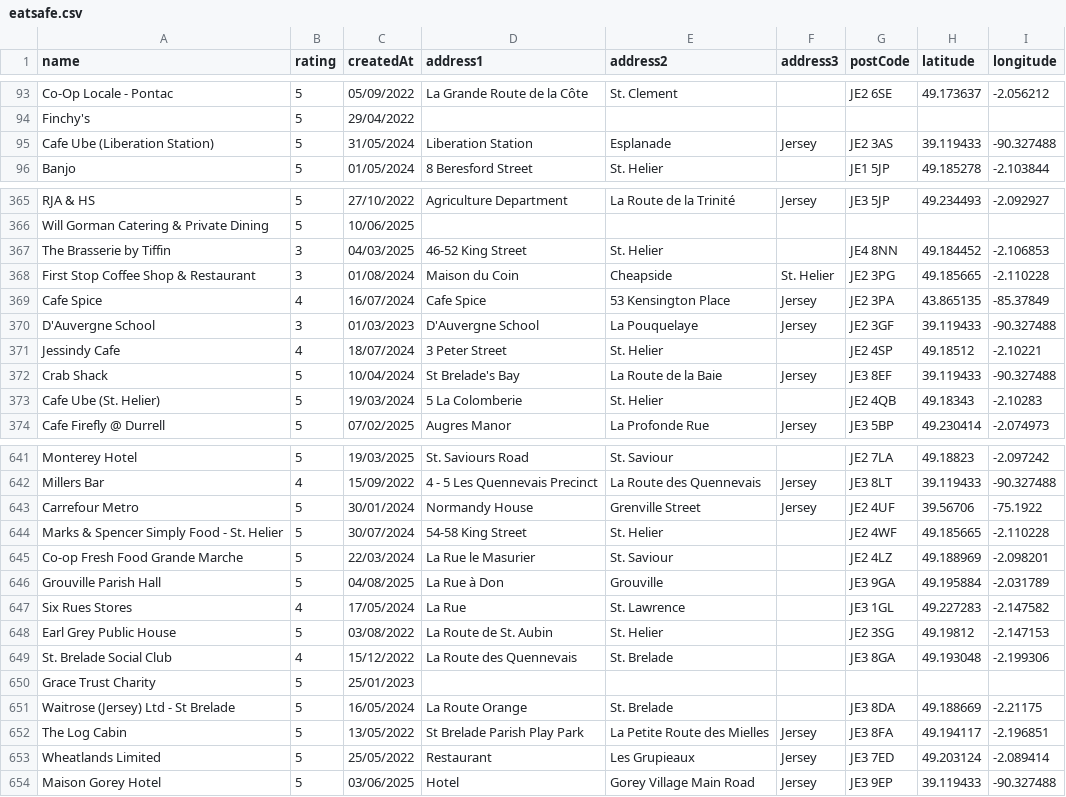
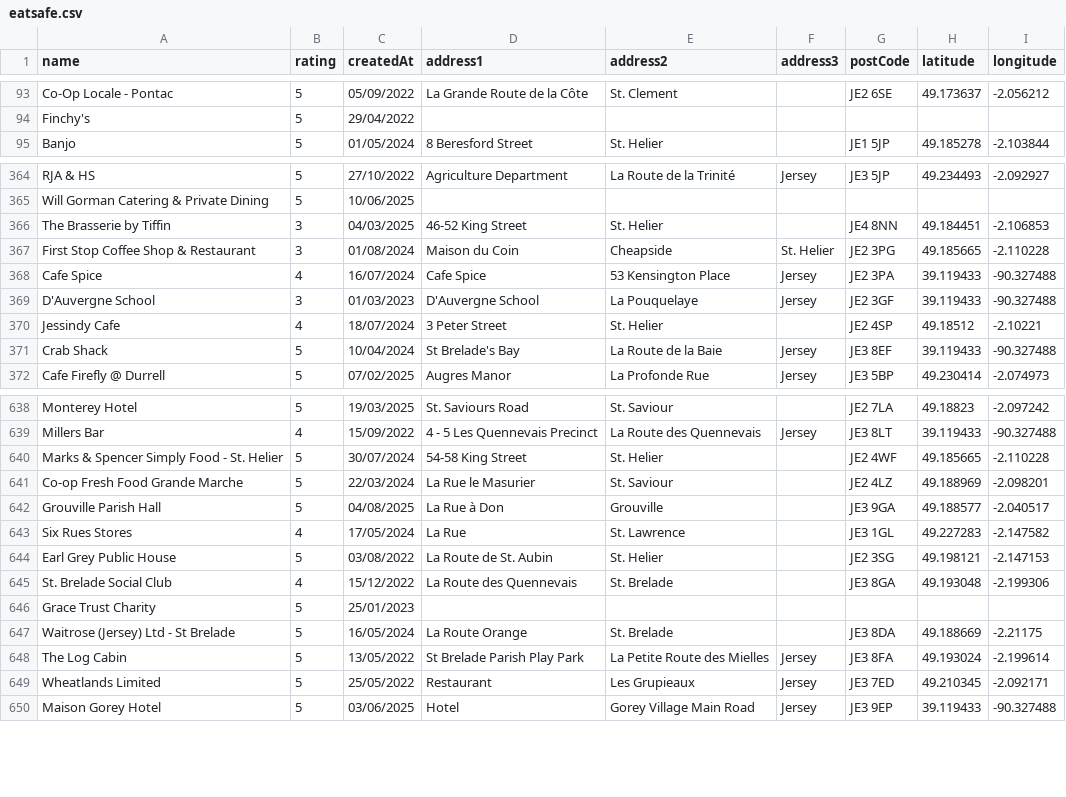
Before and after one commit to glitchjsy/opendata-downloads, a CSV file: data/eatsafe/eatsafe.csv, drawn as a sheet; only a part is shown, gaps mark what is left out; the diff covers the shown part only.

```diff
--- a/data/eatsafe/eatsafe.csv
+++ b/data/eatsafe/eatsafe.csv
@@ -94,3 +94,2 @@ Co-Op Locale - Pontac,5,05/09/2022,La Grande Route de la Côte,St. Clement,,JE2
 Finchy's,5,29/04/2022,,,,,,
-Cafe Ube (Liberation Station),5,31/05/2024,Liberation Station,Esplanade,Jersey,JE2 3AS,39.119433,-90.327488
 Banjo,5,01/05/2024,8 Beresford Street,St. Helier,,JE1 5JP,49.185278,-2.103844
@@ -366,5 +365,5 @@ RJA & HS,5,27/10/2022,Agriculture Department,La Route de la Trinité,Jersey,JE3
 Will Gorman Catering & Private Dining,5,10/06/2025,,,,,,
-The Brasserie by Tiffin,3,04/03/2025,46-52 King Street,St. Helier,,JE4 8NN,49.184452,-2.106853
+The Brasserie by Tiffin,3,04/03/2025,46-52 King Street,St. Helier,,JE4 8NN,49.184451,-2.106853
 First Stop Coffee Shop & Restaurant,3,01/08/2024,Maison du Coin,Cheapside,St. Helier,JE2 3PG,49.185665,-2.110228
-Cafe Spice,4,16/07/2024,Cafe Spice,53 Kensington Place,Jersey,JE2 3PA,43.865135,-85.37849
+Cafe Spice,4,16/07/2024,Cafe Spice,53 Kensington Place,Jersey,JE2 3PA,39.119433,-90.327488
 D'Auvergne School,3,01/03/2023,D'Auvergne School,La Pouquelaye,Jersey,JE2 3GF,39.119433,-90.327488
@@ -372,3 +371,2 @@ Jessindy Cafe,4,18/07/2024,3 Peter Street,St. Helier,,JE2 4SP,49.18512,-2.10221
 Crab Shack,5,10/04/2024,St Brelade's Bay,La Route de la Baie,Jersey,JE3 8EF,39.119433,-90.327488
-Cafe Ube (St. Helier),5,19/03/2024,5 La Colomberie,St. Helier,,JE2 4QB,49.18343,-2.10283
 Cafe Firefly @ Durrell,5,07/02/2025,Augres Manor,La Profonde Rue,Jersey,JE3 5BP,49.230414,-2.074973
@@ -642,8 +639,7 @@ Monterey Hotel,5,19/03/2025,St. Saviours Road,St. Saviour,,JE2 7LA,49.18823,-2.0
 Millers Bar,4,15/09/2022,4 - 5 Les Quennevais Precinct,La Route des Quennevais,Jersey,JE3 8LT,39.119433,-90.327488
-Carrefour Metro,5,30/01/2024,Normandy House,Grenville Street,Jersey,JE2 4UF,39.56706,-75.1922
 Marks & Spencer Simply Food - St. Helier,5,30/07/2024,54-58 King Street,St. Helier,,JE2 4WF,49.185665,-2.110228
 Co-op Fresh Food Grande Marche,5,22/03/2024,La Rue le Masurier,St. Saviour,,JE2 4LZ,49.188969,-2.098201
-Grouville Parish Hall,5,04/08/2025,La Rue à Don,Grouville,,JE3 9GA,49.195884,-2.031789
+Grouville Parish Hall,5,04/08/2025,La Rue à Don,Grouville,,JE3 9GA,49.188577,-2.040517
 Six Rues Stores,4,17/05/2024,La Rue,St. Lawrence,,JE3 1GL,49.227283,-2.147582
-Earl Grey Public House,5,03/08/2022,La Route de St. Aubin,St. Helier,,JE2 3SG,49.19812,-2.147153
+Earl Grey Public House,5,03/08/2022,La Route de St. Aubin,St. Helier,,JE2 3SG,49.198121,-2.147153
 St. Brelade Social Club,4,15/12/2022,La Route des Quennevais,St. Brelade,,JE3 8GA,49.193048,-2.199306
@@ -651,4 +647,4 @@ Grace Trust Charity,5,25/01/2023,,,,,,
 Waitrose (Jersey) Ltd - St Brelade,5,16/05/2024,La Route Orange,St. Brelade,,JE3 8DA,49.188669,-2.21175
-The Log Cabin,5,13/05/2022,St Brelade Parish Play Park,La Petite Route des Mielles,Jersey,JE3 8FA,49.194117,-2.196851
-Wheatlands Limited,5,25/05/2022,Restaurant,Les Grupieaux,Jersey,JE3 7ED,49.203124,-2.089414
+The Log Cabin,5,13/05/2022,St Brelade Parish Play Park,La Petite Route des Mielles,Jersey,JE3 8FA,49.193024,-2.199614
+Wheatlands Limited,5,25/05/2022,Restaurant,Les Grupieaux,Jersey,JE3 7ED,49.210345,-2.092171
 Maison Gorey Hotel,5,03/06/2025,Hotel,Gorey Village Main Road,Jersey,JE3 9EP,39.119433,-90.327488
```
Also changed, not shown: 1 removed row and 130 edited cells elsewhere in this file, data/carparks/carparks.csv, 8 other files.
